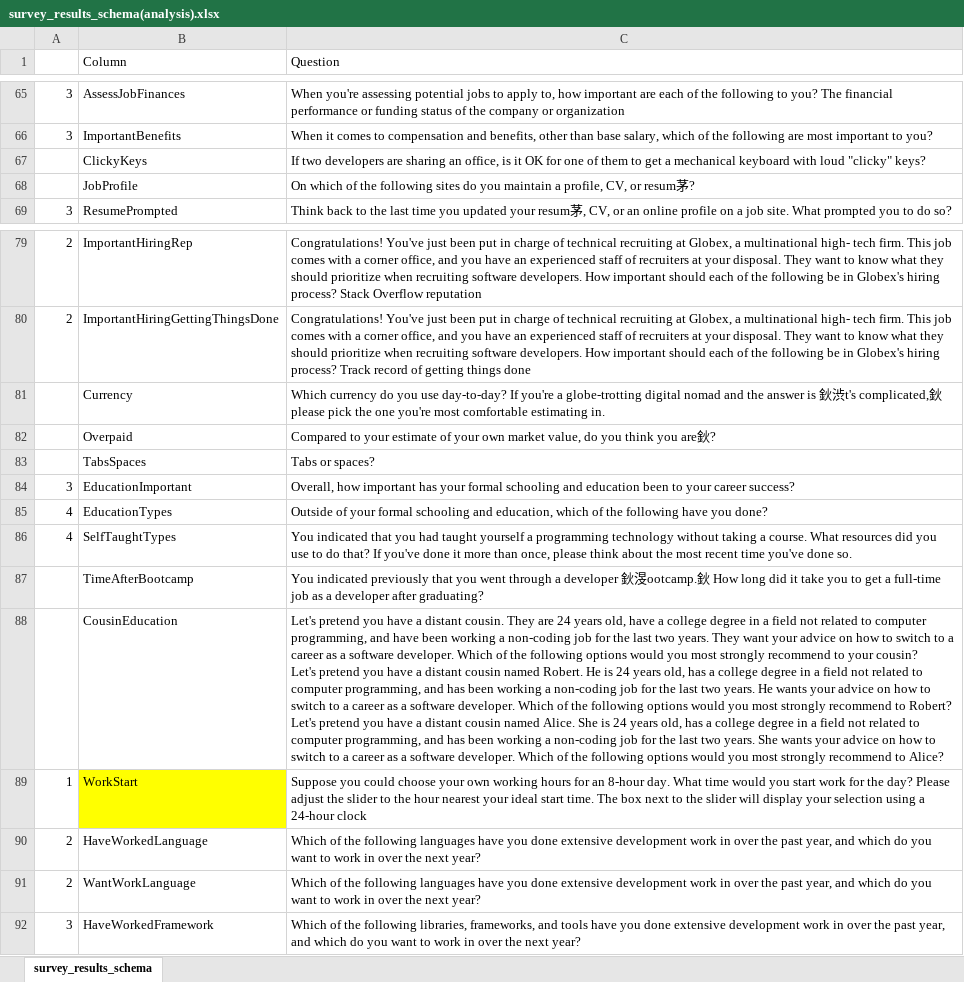
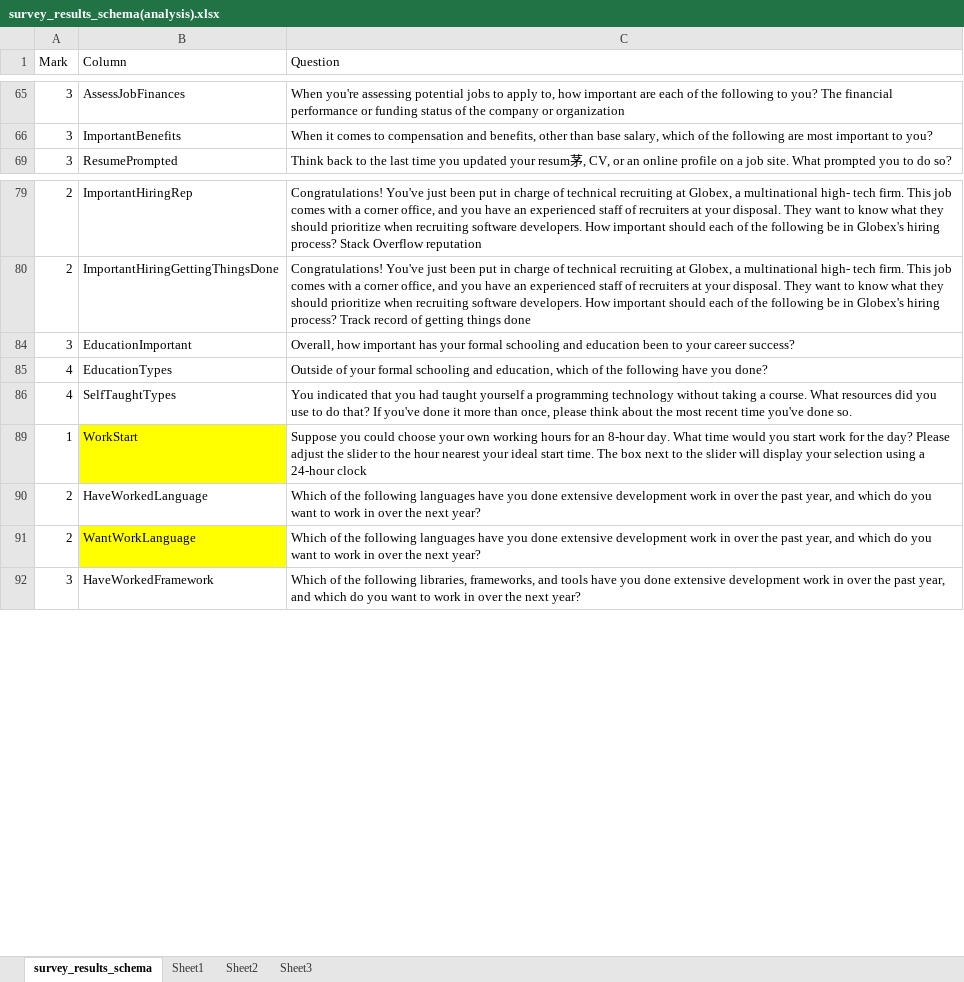
Before and after one commit to VickieL/stackoverflow_survey_analysis, an Excel workbook: survey_results_schema(analysis).xlsx, sheet survey_results_schema, drawn as a sheet; only a part is shown, gaps mark what is left out; values as stored, in another font and other column widths than the file's, no borders; ↵ is a line break in a cell; the diff covers the shown part only; the diff names each change by its address in the sheet, - before the commit and + after, or states it on an @@ line.

```diff
--- a/survey_results_schema(analysis).xlsx (sheet survey_results_schema)
+++ b/survey_results_schema(analysis).xlsx (sheet survey_results_schema)
+sheet tab: Sheet1
+sheet tab: Sheet2
+sheet tab: Sheet3
-A1: (empty)
+A1: Mark
@@ row 67 hidden:  | ClickyKeys | If two developers are sharing an office, is it OK for one of them to get a mechanical keyboard with loud "clicky" keys? @@
@@ row 68 hidden:  | JobProfile | On which of the following sites do you maintain a profile, CV, or resum茅? @@
@@ row 81 hidden:  | Currency | Which currency do you use day-to-day? If you're a globe-trotting digital nomad and the answer is 鈥渋t's complicated,鈥 please pick the one you're most comfortable estimating in. @@
@@ row 82 hidden:  | Overpaid | Compared to your estimate of your own market value, do you think you are鈥? @@
@@ row 83 hidden:  | TabsSpaces | Tabs or spaces? @@
@@ row 87 hidden:  | TimeAfterBootcamp | You indicated previously that you went through a developer 鈥渂ootcamp.鈥 How long did it take you to get a full-time job as a developer after graduating? @@
@@ row 88 hidden:  | CousinEducation | Let's pretend you have a distant cousin. They are 24 years old, have a college degree in a field not related to computer programming, and have been working a non-coding job for the last two years. They want your advice on how to switch to a career as a software developer. Which of the following options would you most strongly recommend to your cousin? ↵ Let's pretend you have a distant cousin named Robert. He is 24 years old, has a college degree in a field not related to computer programming, and has been working a non-coding job for the last two years. He wants your advice on how to switch to a career as a software developer. Which of the following options would you most strongly recommend to Robert? ↵ Let's pretend you have a distant cousin named Alice. She is 24 years old, has a college degree in a field not related to computer programming, and has been working a non-coding job for the last two years. She wants your advice on how to switch to a career as a software developer. Which of the following options would you most strongly recommend to Alice? @@
-B91 fill: none
+B91 fill: #FFFF00
```
Also changed, not shown: 55 hidden or unhidden rows and cell formats elsewhere in this sheet, charts or pictures, 2 other files.
